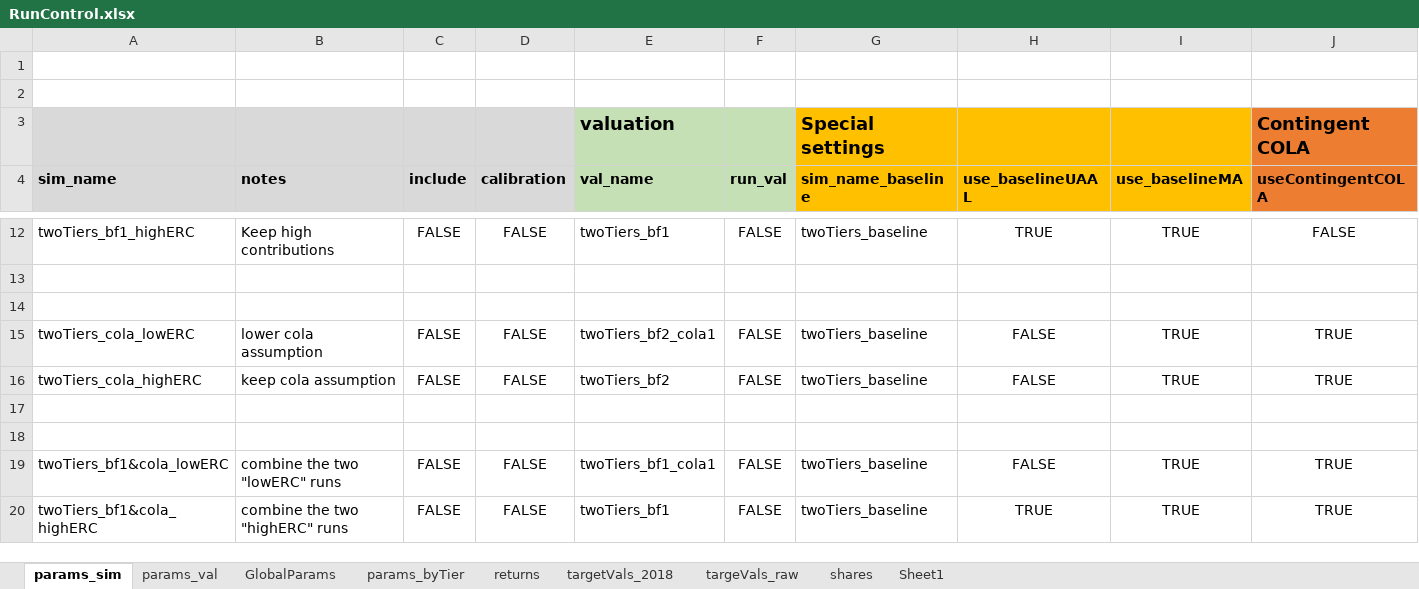
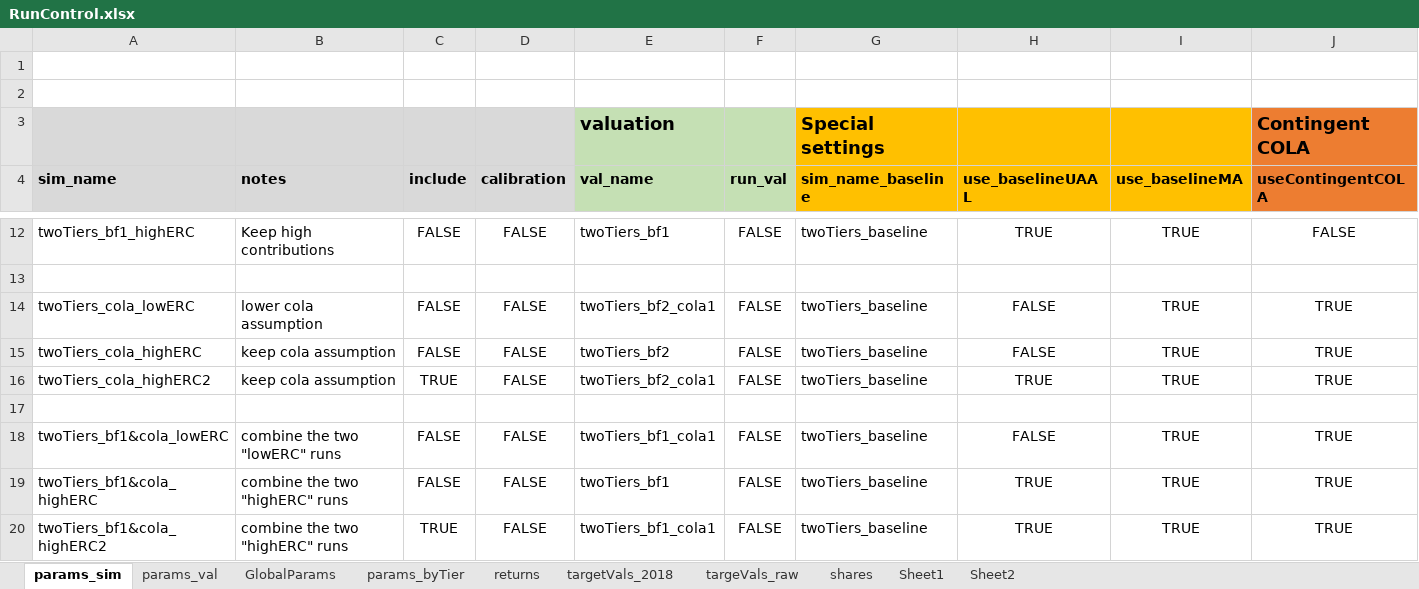
Before and after one commit to yimengyin16/model_CalPERS, an Excel workbook: model/RunControl.xlsx, sheet params_sim, drawn as a sheet; only a part is shown, gaps mark what is left out; values as stored, in another font and other column widths than the file's, no borders; removed rows and columns are numbered as before the commit, all else as after; rows hold the shown columns only; the diff names each change by its address in the sheet, - before the commit and + after, or states it on an @@ line.

```diff
--- a/model/RunControl.xlsx (sheet params_sim)
+++ b/model/RunControl.xlsx (sheet params_sim)
+sheet tab: Sheet2
-row 14: (empty)
-row 16: (empty)
+row 16: twoTiers_cola_highERC2 | keep cola assumption | TRUE | FALSE | twoTiers_bf2_cola1 | FALSE | twoTiers_baseline | TRUE | TRUE | TRUE
+row 20: twoTiers_bf1&cola_highERC2 | combine the two "highERC" runs | TRUE | FALSE | twoTiers_bf1_cola1 | FALSE | twoTiers_baseline | TRUE | TRUE | TRUE
```
Also changed, not shown: sheet Sheet1, sheet GlobalParams, 6 other files.
